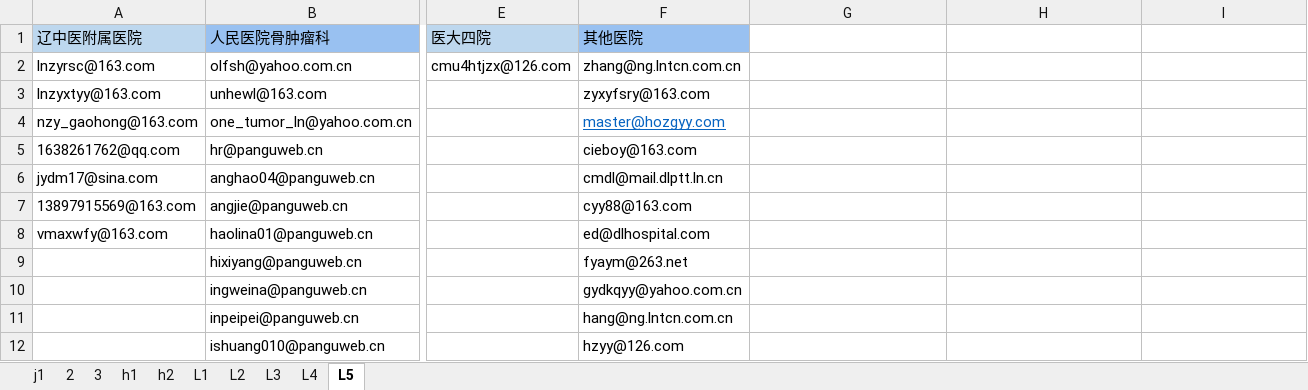
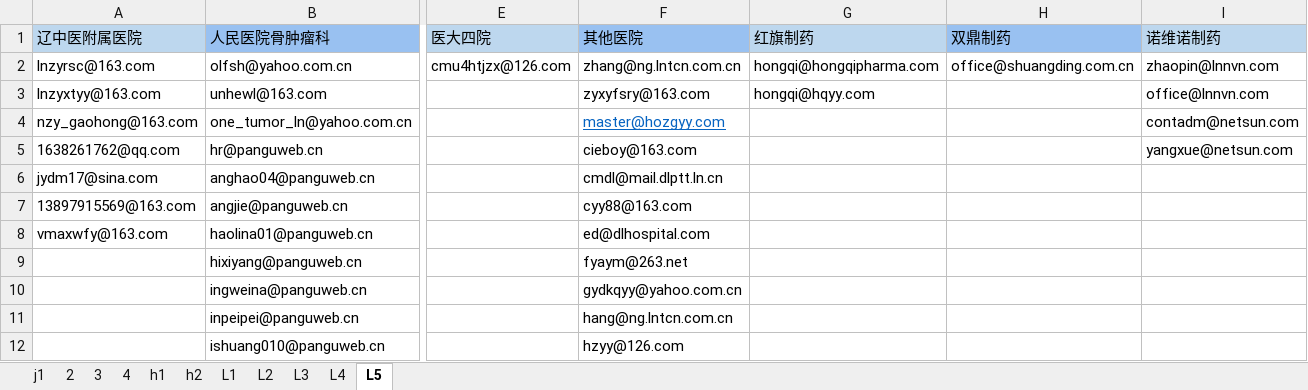
Before and after one commit to MrFIFA2016/emails, an Excel workbook: emails.xlsx, sheet L5, drawn as a sheet; only a part is shown, gaps mark what is left out; values as stored, in another font and other column widths than the file's, no borders; the diff names each change by its address in the sheet, - before the commit and + after, or states it on an @@ line.

```diff
--- a/emails.xlsx (sheet L5)
+++ b/emails.xlsx (sheet L5)
+sheet tab: 4
-G1: (empty)
+G1: 红旗制药
-G1 fill: none
+G1 fill: #BDD7EE
-H1: (empty)
+H1: 双鼎制药
-H1 fill: none
+H1 fill: #99C1F1
-I1: (empty)
+I1: 诺维诺制药
-I1 fill: none
+I1 fill: #BDD7EE
-G2 (红旗制药): (empty)
+G2 (红旗制药): hongqi@hongqipharma.com
-H2 (双鼎制药): (empty)
+H2 (双鼎制药): office@shuangding.com.cn
-I2 (诺维诺制药): (empty)
+I2 (诺维诺制药): zhaopin@lnnvn.com
-G3 (红旗制药): (empty)
+G3 (红旗制药): hongqi@hqyy.com
-I3 (诺维诺制药): (empty)
+I3 (诺维诺制药): office@lnnvn.com
-I4 (诺维诺制药): (empty)
+I4 (诺维诺制药): contadm@netsun.com
-I5 (诺维诺制药): (empty)
+I5 (诺维诺制药): yangxue@netsun.com
```
